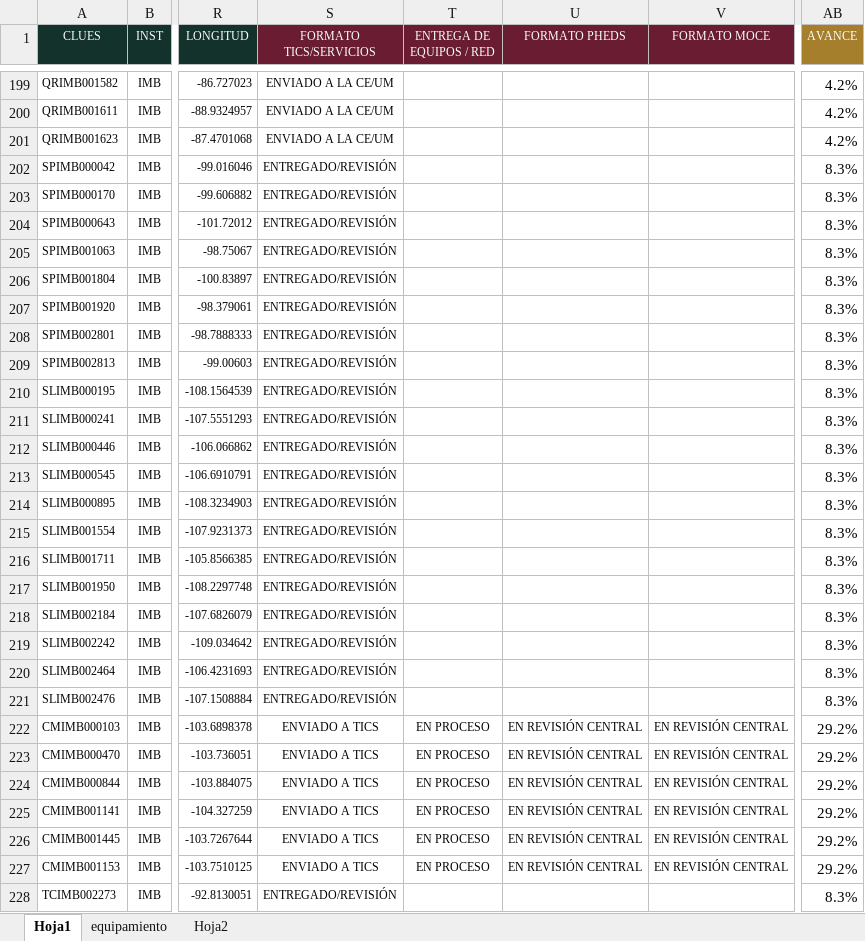
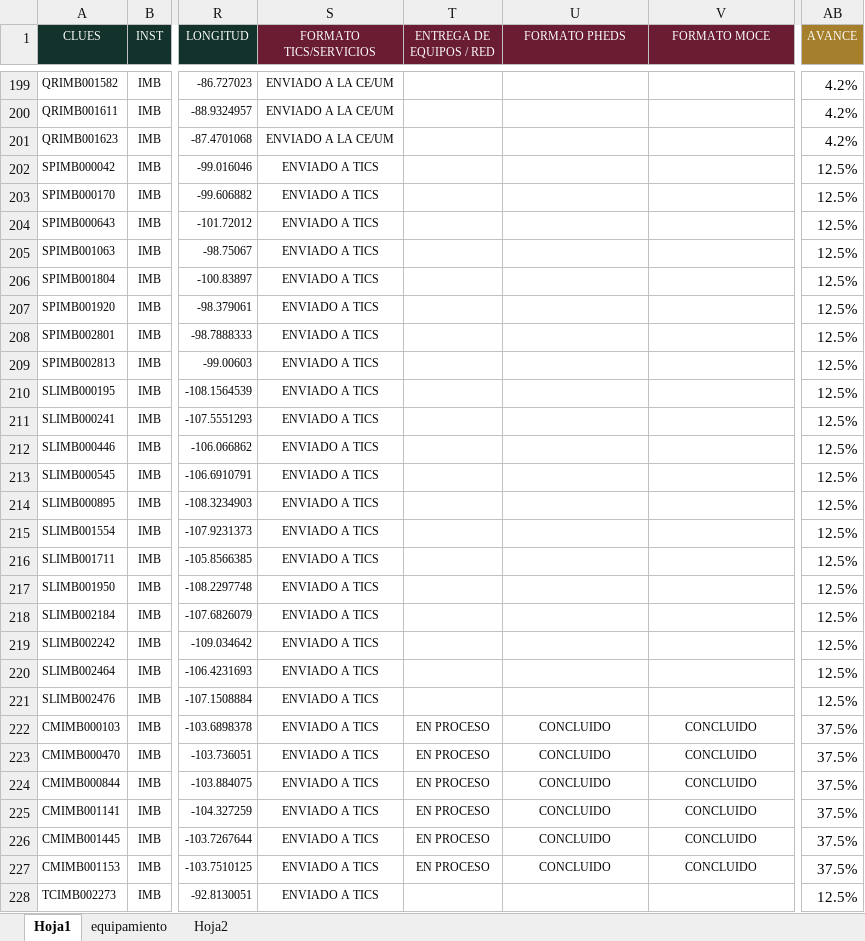
Before and after one commit to DanielJimenezA/implementacion_eds_imb, an Excel workbook: excel/unidades.xlsx, sheet Hoja1, drawn as a sheet; only a part is shown, gaps mark what is left out; values as stored, in another font and other column widths than the file's, no borders; conditional formats not drawn; the diff covers the shown part only; the diff names each change by its address in the sheet, - before the commit and + after, or states it on an @@ line.

```diff
--- a/excel/unidades.xlsx (sheet Hoja1)
+++ b/excel/unidades.xlsx (sheet Hoja1)
-S202:S221 (FORMATO TICS/SERVICIOS): ENTREGADO/REVISIÓN
+S202:S221 (FORMATO TICS/SERVICIOS): ENVIADO A TICS
-AB202:AB221 (AVANCE): 8.3%
+AB202:AB221 (AVANCE): 12.5%
-U222:U227 (FORMATO PHEDS): EN REVISIÓN CENTRAL
+U222:U227 (FORMATO PHEDS): CONCLUIDO
-V222:V227 (FORMATO MOCE): EN REVISIÓN CENTRAL
+V222:V227 (FORMATO MOCE): CONCLUIDO
-AB222:AB227 (AVANCE): 29.2%
+AB222:AB227 (AVANCE): 37.5%
-S228 (FORMATO TICS/SERVICIOS): ENTREGADO/REVISIÓN
+S228 (FORMATO TICS/SERVICIOS): ENVIADO A TICS
-AB228 (AVANCE): 8.3%
+AB228 (AVANCE): 12.5%
```
Also changed, not shown: 774 edited cells and cell formats elsewhere in this sheet, 1 other file.
